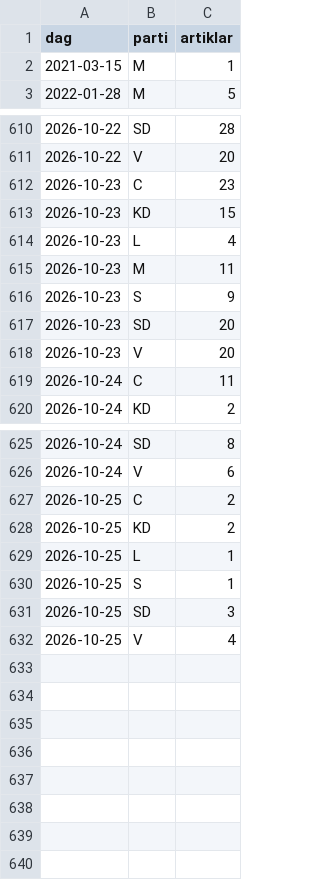
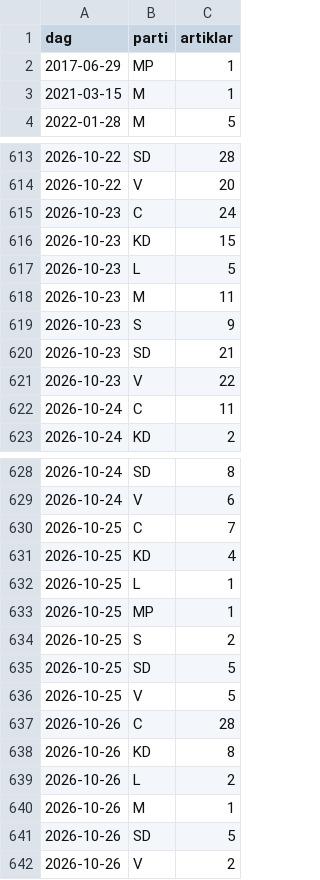
Before and after one commit to claesludvig/projekt, a CSV file: valjare/data/csv/media_google_nyheter.csv, drawn as a sheet; only a part is shown, gaps mark what is left out; the diff covers the shown part only.

```diff
--- a/valjare/data/csv/media_google_nyheter.csv
+++ b/valjare/data/csv/media_google_nyheter.csv
@@ -1,2 +1,3 @@
 dag,parti,artiklar
+2017-06-29,MP,1
 2021-03-15,M,1
@@ -611,9 +614,9 @@ dag,parti,artiklar
 2026-10-22,V,20
-2026-10-23,C,23
+2026-10-23,C,24
 2026-10-23,KD,15
-2026-10-23,L,4
+2026-10-23,L,5
 2026-10-23,M,11
 2026-10-23,S,9
-2026-10-23,SD,20
-2026-10-23,V,20
+2026-10-23,SD,21
+2026-10-23,V,22
 2026-10-24,C,11
@@ -626,7 +629,14 @@ dag,parti,artiklar
 2026-10-24,V,6
-2026-10-25,C,2
-2026-10-25,KD,2
+2026-10-25,C,7
+2026-10-25,KD,4
 2026-10-25,L,1
-2026-10-25,S,1
-2026-10-25,SD,3
-2026-10-25,V,4
+2026-10-25,MP,1
+2026-10-25,S,2
+2026-10-25,SD,5
+2026-10-25,V,5
+2026-10-26,C,28
+2026-10-26,KD,8
+2026-10-26,L,2
+2026-10-26,M,1
+2026-10-26,SD,5
+2026-10-26,V,2
```
Also changed, not shown: 2 added rows and 9 edited cells elsewhere in this file, valjare/data/csv/media_foljare.csv, valjare/data/csv/media_omnamnanden.csv, 36 other files.
